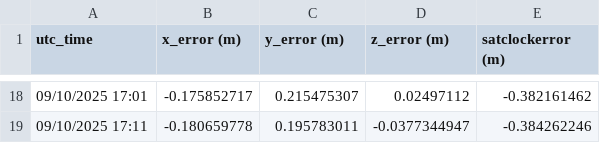
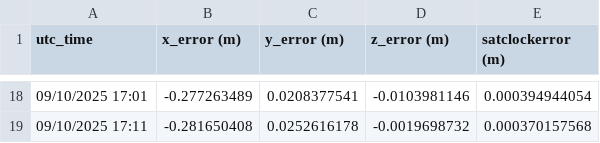
Before and after one commit to Karthikrishna05/Orbital-Mind, a CSV file: outputs/pred_day8_MEO2.csv, drawn as a sheet; only a part is shown, gaps mark what is left out; the diff covers the shown part only.

```diff
--- a/outputs/pred_day8_MEO2.csv
+++ b/outputs/pred_day8_MEO2.csv
@@ -18,2 +18,2 @@ utc_time,x_error (m),y_error (m),z_error (m),satclockerror (m)
-09/10/2025 17:01,-0.175852717,0.215475307,0.02497112,-0.382161462
-09/10/2025 17:11,-0.180659778,0.195783011,-0.0377344947,-0.384262246
+09/10/2025 17:01,-0.277263489,0.0208377541,-0.0103981146,0.000394944054
+09/10/2025 17:11,-0.281650408,0.0252616178,-0.0019698732,0.000370157568
```
Also changed, not shown: 64 edited cells elsewhere in this file, outputs/pred_day8_GEO.csv, outputs/pred_day8_MEO1.csv, 16 other files.
